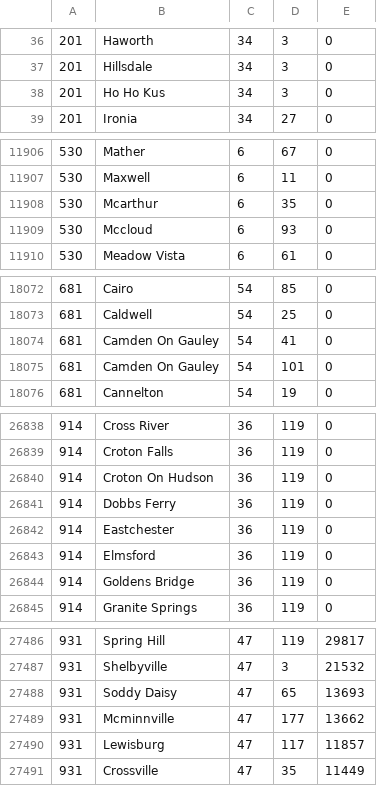
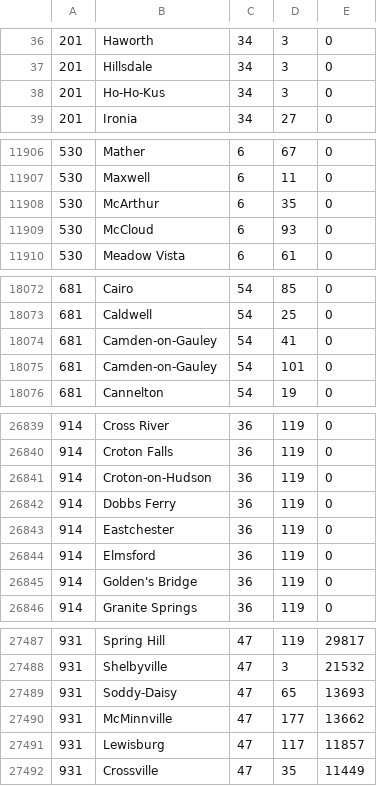
Before and after one commit to Spokeo/geolookup, a CSV file: lib/data/CITY_STATE_COUNTY_POPULATION.csv, drawn as a sheet; only a part is shown, gaps mark what is left out; the diff covers the shown part only.

```diff
--- a/lib/data/CITY_STATE_COUNTY_POPULATION.csv
+++ b/lib/data/CITY_STATE_COUNTY_POPULATION.csv
@@ -37,3 +37,3 @@
 201,Hillsdale,34,3,0
-201,Ho Ho Kus,34,3,0
+201,Ho-Ho-Kus,34,3,0
 201,Ironia,34,27,0
@@ -11907,4 +11907,4 @@
 530,Maxwell,6,11,0
-530,Mcarthur,6,35,0
-530,Mccloud,6,93,0
+530,McArthur,6,35,0
+530,McCloud,6,93,0
 530,Meadow Vista,6,61,0
@@ -18073,4 +18073,4 @@
 681,Caldwell,54,25,0
-681,Camden On Gauley,54,41,0
-681,Camden On Gauley,54,101,0
+681,Camden-on-Gauley,54,41,0
+681,Camden-on-Gauley,54,101,0
 681,Cannelton,54,19,0
@@ -26839,3 +26840,3 @@
 914,Croton Falls,36,119,0
-914,Croton On Hudson,36,119,0
+914,Croton-on-Hudson,36,119,0
 914,Dobbs Ferry,36,119,0
@@ -26843,3 +26844,3 @@
 914,Elmsford,36,119,0
-914,Goldens Bridge,36,119,0
+914,Golden's Bridge,36,119,0
 914,Granite Springs,36,119,0
@@ -27487,4 +27488,4 @@
 931,Shelbyville,47,3,21532
-931,Soddy Daisy,47,65,13693
-931,Mcminnville,47,177,13662
+931,Soddy-Daisy,47,65,13693
+931,McMinnville,47,177,13662
 931,Lewisburg,47,117,11857
```
Also changed, not shown: 2 added rows, 1 removed row and 124 edited cells elsewhere in this file.
